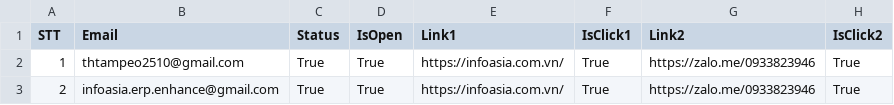
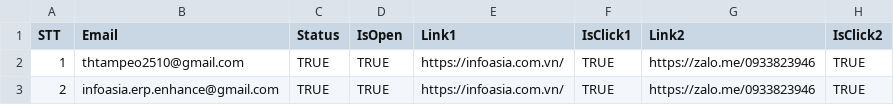
Before and after one commit to hntt2510/Tracking_Email, a CSV file: tracking_logs/report.csv, drawn as a sheet.

Commit message:
emaillist ko reset

```diff
--- a/tracking_logs/report.csv
+++ b/tracking_logs/report.csv
@@ -1,3 +1,3 @@
 STT,Email,Status,IsOpen,Link1,IsClick1,Link2,IsClick2
-1,thtampeo2510@gmail.com,True,True,https://infoasia.com.vn/,True,https://zalo.me/0933823946,True
-2,infoasia.erp.enhance@gmail.com,True,True,https://infoasia.com.vn/,True,https://zalo.me/0933823946,True
+1,thtampeo2510@gmail.com,TRUE,TRUE,https://infoasia.com.vn/,TRUE,https://zalo.me/0933823946,TRUE
+2,infoasia.erp.enhance@gmail.com,TRUE,TRUE,https://infoasia.com.vn/,TRUE,https://zalo.me/0933823946,TRUE
```
Also changed, not shown: 3 other files.
